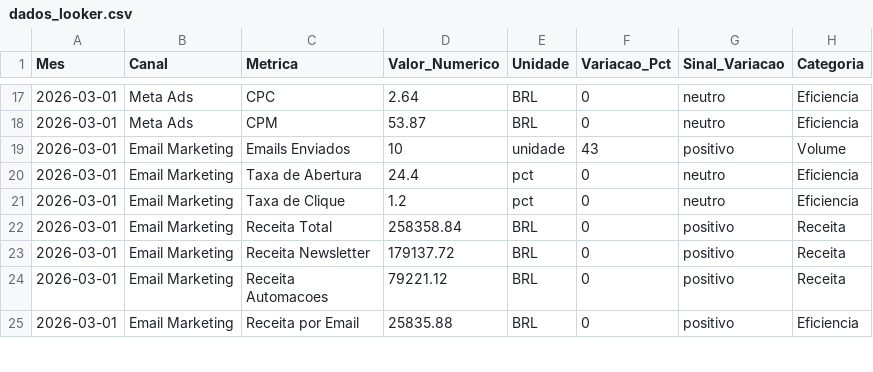
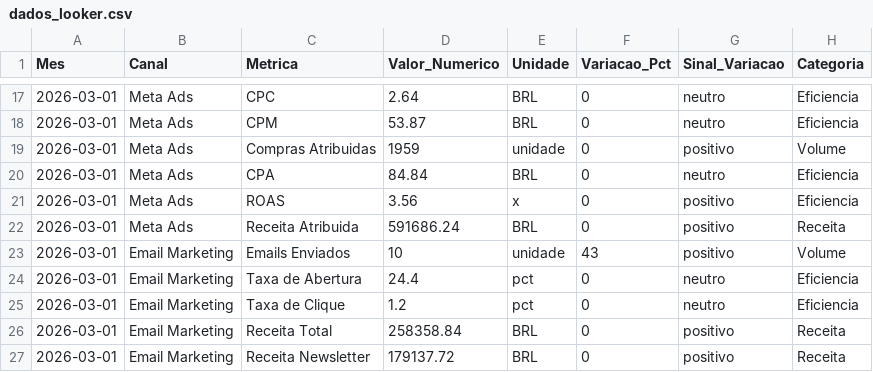
Before and after one commit to agenciammarcela-ctrl/melecto, a CSV file: reports/maxme-bio/marco-2026/looker/dados_looker.csv, drawn as a sheet; only a part is shown, gaps mark what is left out; the shorter side is filled out with more unchanged rows.

```diff
--- a/reports/maxme-bio/marco-2026/looker/dados_looker.csv
+++ b/reports/maxme-bio/marco-2026/looker/dados_looker.csv
@@ -18,2 +18,6 @@ Mes,Canal,Metrica,Valor_Numerico,Unidade,Variacao_Pct,Sinal_Variacao,Categoria
 2026-03-01,Meta Ads,CPM,53.87,BRL,0,neutro,Eficiencia
+2026-03-01,Meta Ads,Compras Atribuidas,1959,unidade,0,positivo,Volume
+2026-03-01,Meta Ads,CPA,84.84,BRL,0,neutro,Eficiencia
+2026-03-01,Meta Ads,ROAS,3.56,x,0,positivo,Eficiencia
+2026-03-01,Meta Ads,Receita Atribuida,591686.24,BRL,0,positivo,Receita
 2026-03-01,Email Marketing,Emails Enviados,10,unidade,43,positivo,Volume
```
Also changed, not shown: reports/maxme-bio/marco-2026/03_meta_ads.csv.
